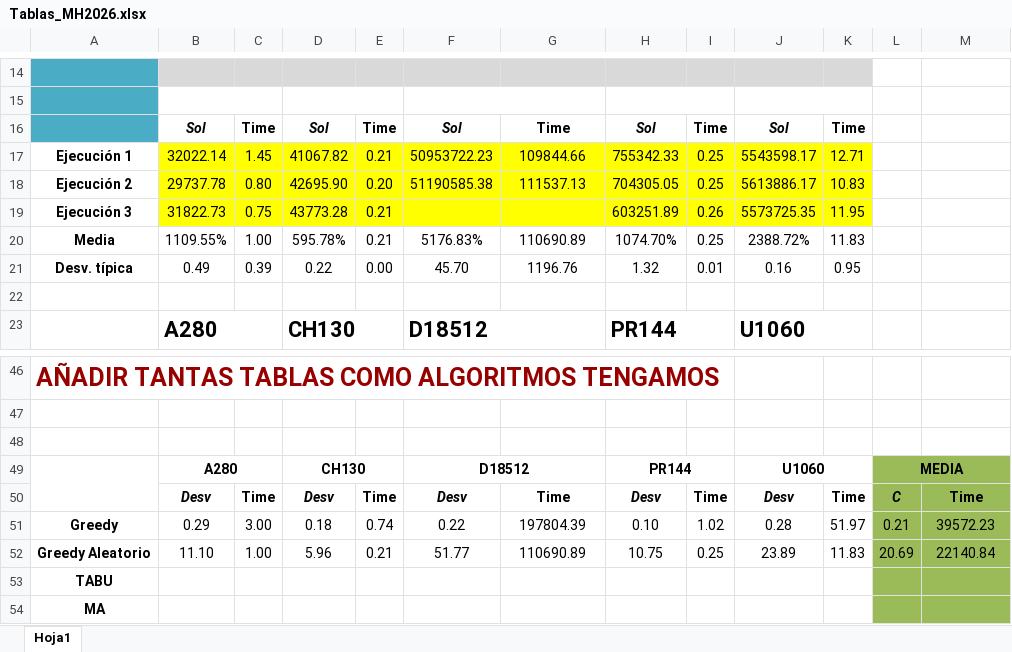
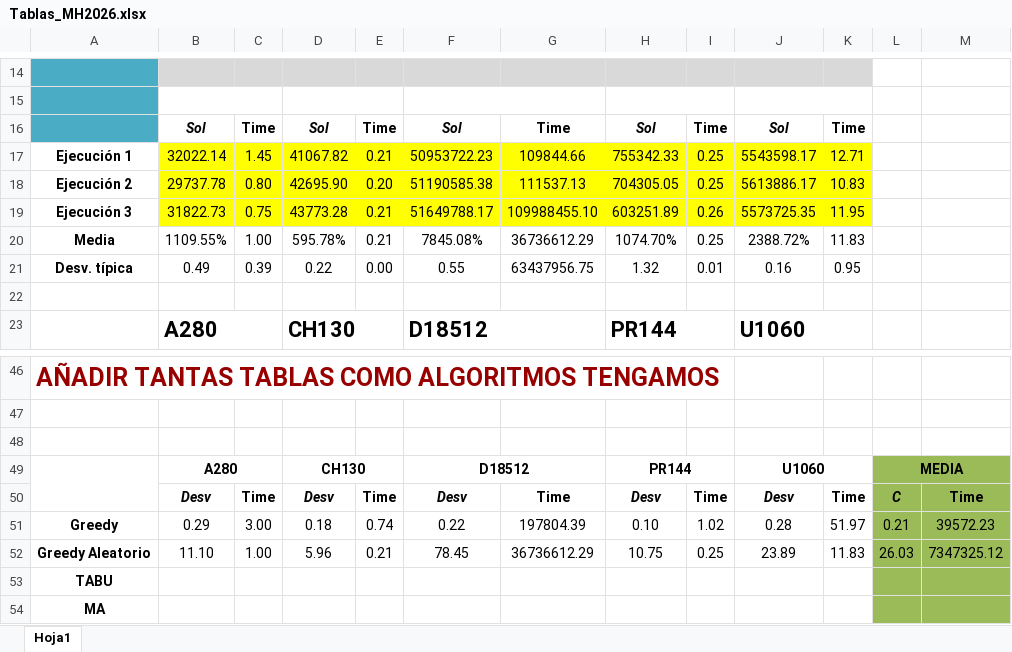
Before and after one commit to prg00054/Practica1-Meta, an Excel workbook: Tablas_MH2026.xlsx, sheet Hoja1, drawn as a sheet; only a part is shown, gaps mark what is left out; values as stored, in another font and other column widths than the file's, no borders; the diff names each change by its address in the sheet, - before the commit and + after, or states it on an @@ line.

```diff
--- a/Tablas_MH2026.xlsx (sheet Hoja1)
+++ b/Tablas_MH2026.xlsx (sheet Hoja1)
-F19: (empty)
+F19: 51649788.17
-G19: (empty)
+G19: 109988455.10
-F20: 5176.83%
+F20: 7845.08%
-G20: 110690.89
+G20: 36736612.29
-F21: 45.70
+F21: 0.55
-G21: 1196.76
+G21: 63437956.75
-F52: 51.77
+F52: 78.45
-G52: 110690.89
+G52: 36736612.29
-L52: 20.69
+L52: 26.03
-M52: 22140.84
+M52: 7347325.12
```
Also changed, not shown: 1 other file.
